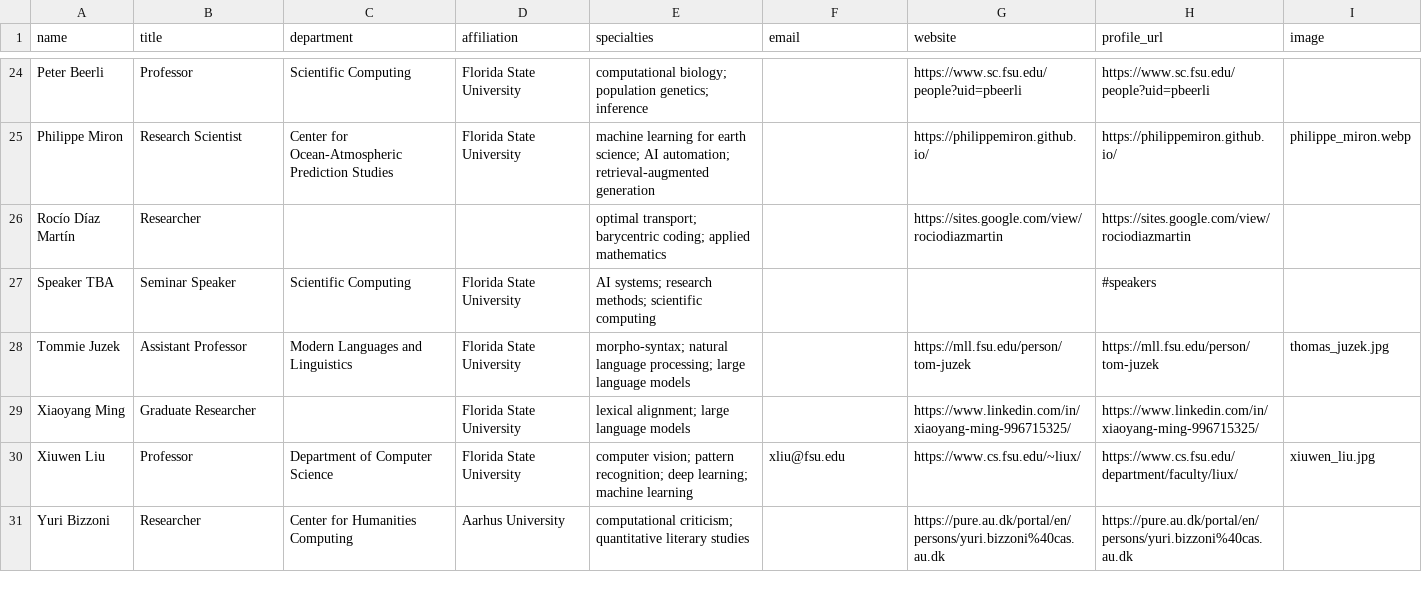
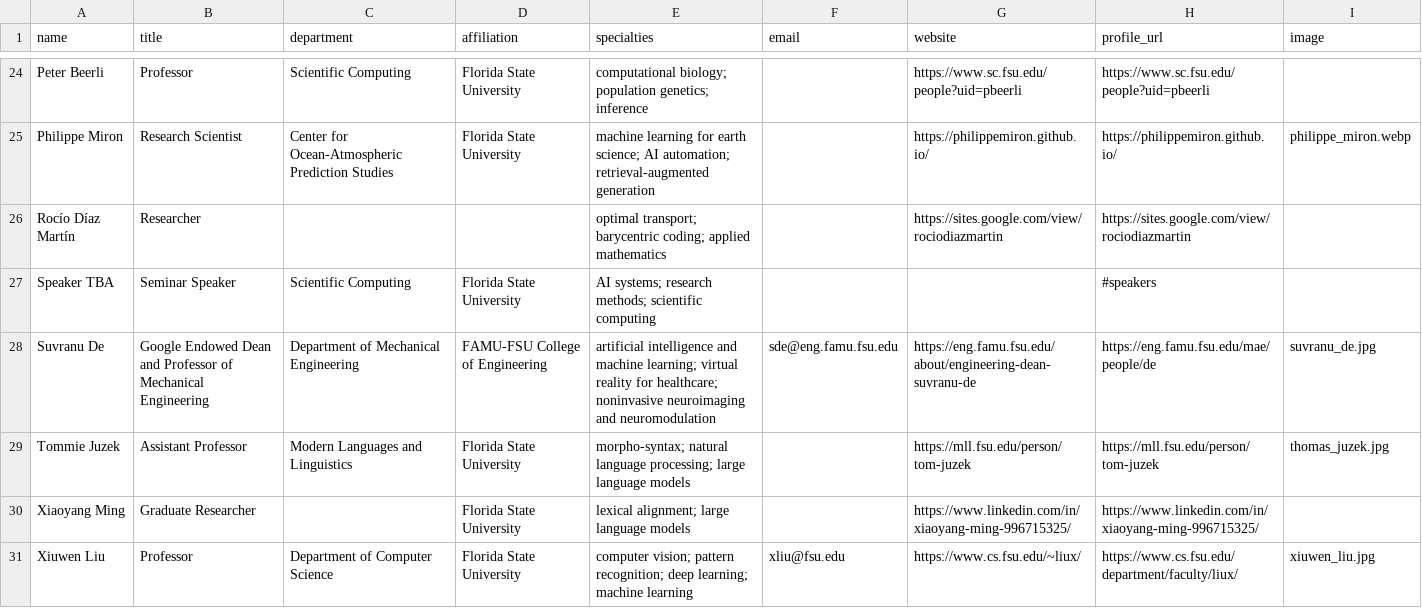
Before and after one commit to fsu-ml/fsu-ml.github.io, a CSV file: data/speaker-profiles.csv, drawn as a sheet; only a part is shown, gaps mark what is left out; the shorter side is filled out with more unchanged rows; the diff names each change by its address in the sheet, - before the commit and + after, or states it on an @@ line.

Commit message:
Update fall 2026 seminar speakers

```diff
--- a/data/speaker-profiles.csv
+++ b/data/speaker-profiles.csv
+row 28: Suvranu De | Google Endowed Dean and Professor of Mechanical Engineering | Department of Mechanical Engineering | FAMU-FSU College of Engineering | artificial intelligence and machine learning; virtual reality for healthcare; noninvasive neuroimaging and neuromodulation | sde@eng.famu.fsu.edu | https://eng.famu.fsu.edu/about/engineering-dean-suvranu-de | https://eng.famu.fsu.edu/mae/people/de | suvranu_de.jpg
```
Also changed, not shown: data/speakers.csv, 1 other file.
